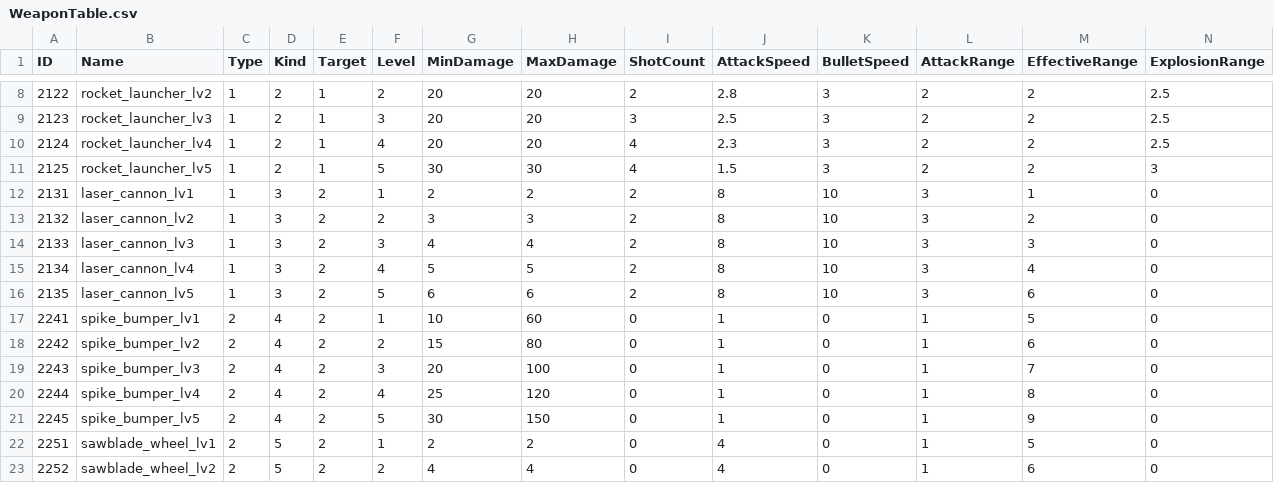
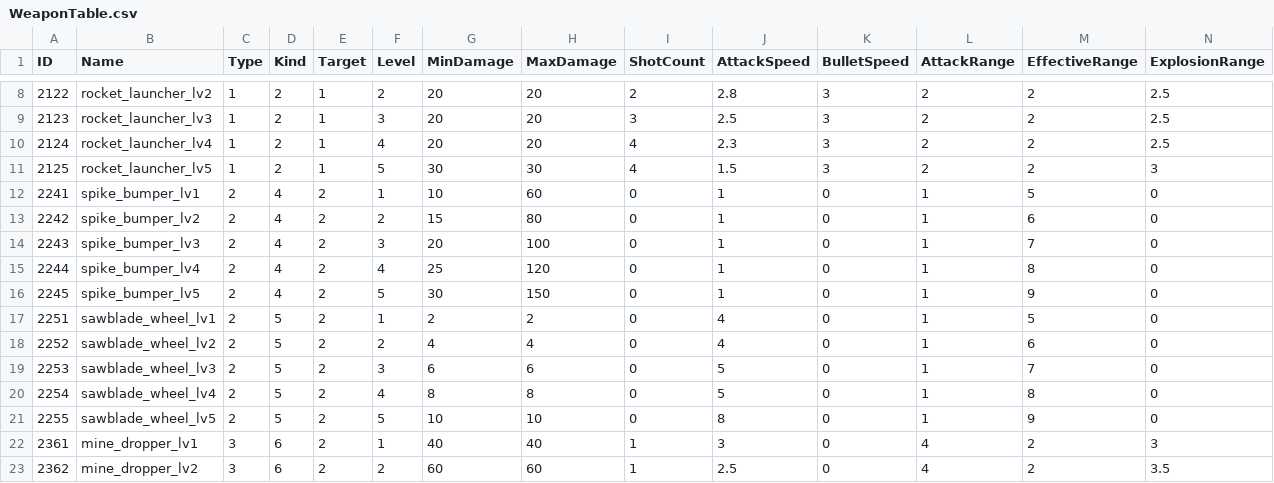
Before and after one commit to miya0ng/SURVROAD_TEAM, a CSV file: My project/Assets/Resources/Data/WeaponTable.csv, drawn as a sheet; only a part is shown, gaps mark what is left out; the shorter side is filled out with more unchanged rows; rows hold the shown columns only; the diff names each change by its address in the sheet, - before the commit and + after, or states it on an @@ line.

```diff
--- a/My project/Assets/Resources/Data/WeaponTable.csv
+++ b/My project/Assets/Resources/Data/WeaponTable.csv
-row 12: 2131 | laser_cannon_lv1 | 1 | 3 | 2 | 1 | 2 | 2 | 2 | 8 | 10 | 3 | 1 | 0
-row 13: 2132 | laser_cannon_lv2 | 1 | 3 | 2 | 2 | 3 | 3 | 2 | 8 | 10 | 3 | 2 | 0
-row 14: 2133 | laser_cannon_lv3 | 1 | 3 | 2 | 3 | 4 | 4 | 2 | 8 | 10 | 3 | 3 | 0
-row 15: 2134 | laser_cannon_lv4 | 1 | 3 | 2 | 4 | 5 | 5 | 2 | 8 | 10 | 3 | 4 | 0
-row 16: 2135 | laser_cannon_lv5 | 1 | 3 | 2 | 5 | 6 | 6 | 2 | 8 | 10 | 3 | 6 | 0
```
Also changed, not shown: My project/Assets/Resources/Data/ItemTable.csv, 30 other files.
